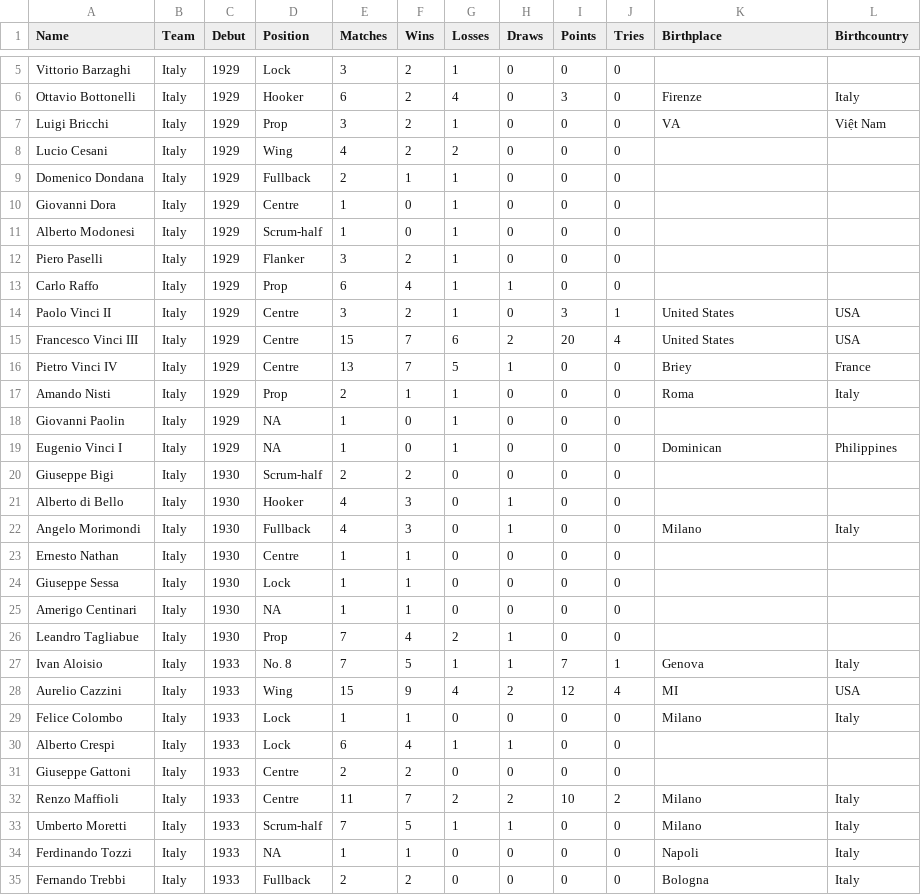
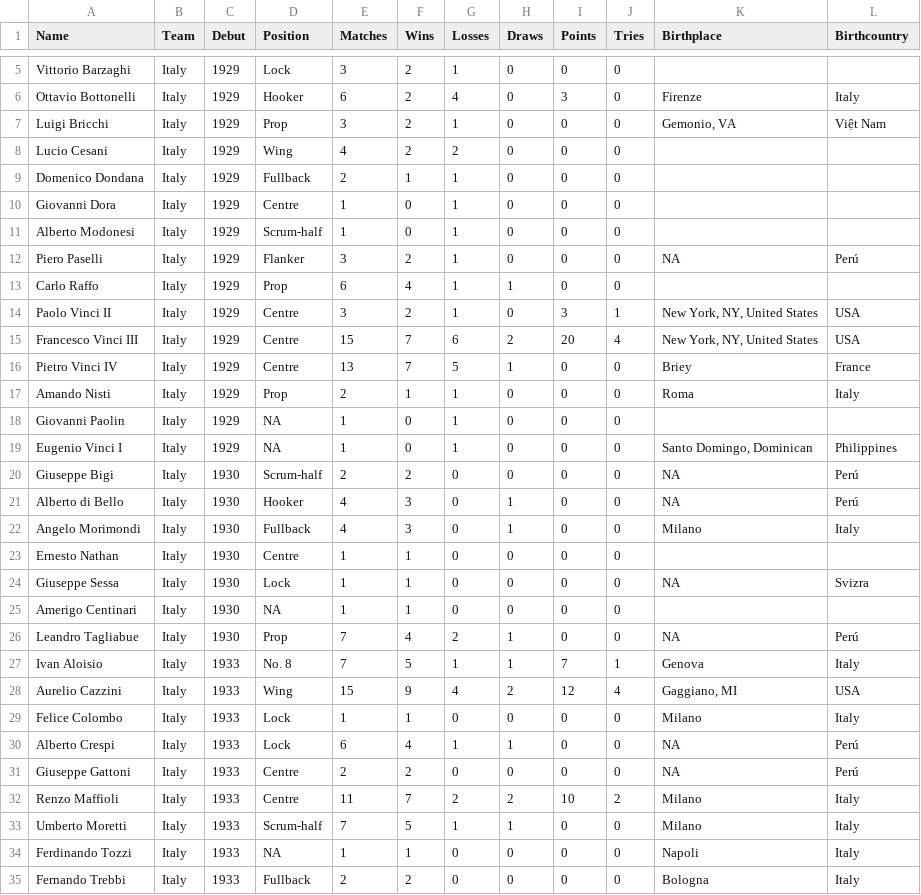
Before and after one commit to hautahi/Rugby-Wanderers, a CSV file: data/Italy.csv, drawn as a sheet; only a part is shown, gaps mark what is left out; the diff covers the shown part only.

```diff
--- a/data/Italy.csv
+++ b/data/Italy.csv
@@ -6,3 +6,3 @@ Vittorio Barzaghi,Italy,1929,Lock,3,2,1,0,0,0,,
 Ottavio Bottonelli,Italy,1929,Hooker,6,2,4,0,3,0,Firenze,Italy
-Luigi Bricchi,Italy,1929,Prop,3,2,1,0,0,0,VA,Việt Nam
+Luigi Bricchi,Italy,1929,Prop,3,2,1,0,0,0,"Gemonio, VA",Việt Nam
 Lucio Cesani,Italy,1929,Wing,4,2,2,0,0,0,,
@@ -11,6 +11,6 @@ Giovanni Dora,Italy,1929,Centre,1,0,1,0,0,0,,
 Alberto Modonesi,Italy,1929,Scrum-half,1,0,1,0,0,0,,
-Piero Paselli,Italy,1929,Flanker,3,2,1,0,0,0,,
+Piero Paselli,Italy,1929,Flanker,3,2,1,0,0,0,NA,Perú
 Carlo Raffo,Italy,1929,Prop,6,4,1,1,0,0,,
-Paolo Vinci II,Italy,1929,Centre,3,2,1,0,3,1,United States,USA
-Francesco Vinci III,Italy,1929,Centre,15,7,6,2,20,4,United States,USA
+Paolo Vinci II,Italy,1929,Centre,3,2,1,0,3,1,"New York, NY, United States",USA
+Francesco Vinci III,Italy,1929,Centre,15,7,6,2,20,4,"New York, NY, United States",USA
 Pietro Vinci IV,Italy,1929,Centre,13,7,5,1,0,0,Briey,France
@@ -18,15 +18,15 @@ Amando Nisti,Italy,1929,Prop,2,1,1,0,0,0,Roma,Italy
 Giovanni Paolin,Italy,1929,NA,1,0,1,0,0,0,,
-Eugenio Vinci I,Italy,1929,NA,1,0,1,0,0,0,Dominican,Philippines
-Giuseppe Bigi,Italy,1930,Scrum-half,2,2,0,0,0,0,,
-Alberto di Bello,Italy,1930,Hooker,4,3,0,1,0,0,,
+Eugenio Vinci I,Italy,1929,NA,1,0,1,0,0,0,"Santo Domingo, Dominican",Philippines
+Giuseppe Bigi,Italy,1930,Scrum-half,2,2,0,0,0,0,NA,Perú
+Alberto di Bello,Italy,1930,Hooker,4,3,0,1,0,0,NA,Perú
 Angelo Morimondi,Italy,1930,Fullback,4,3,0,1,0,0,Milano,Italy
 Ernesto Nathan,Italy,1930,Centre,1,1,0,0,0,0,,
-Giuseppe Sessa,Italy,1930,Lock,1,1,0,0,0,0,,
+Giuseppe Sessa,Italy,1930,Lock,1,1,0,0,0,0,NA,Svizra
 Amerigo Centinari,Italy,1930,NA,1,1,0,0,0,0,,
-Leandro Tagliabue,Italy,1930,Prop,7,4,2,1,0,0,,
+Leandro Tagliabue,Italy,1930,Prop,7,4,2,1,0,0,NA,Perú
 Ivan Aloisio,Italy,1933,No. 8,7,5,1,1,7,1,Genova,Italy
-Aurelio Cazzini,Italy,1933,Wing,15,9,4,2,12,4,MI,USA
+Aurelio Cazzini,Italy,1933,Wing,15,9,4,2,12,4,"Gaggiano, MI",USA
 Felice Colombo,Italy,1933,Lock,1,1,0,0,0,0,Milano,Italy
-Alberto Crespi,Italy,1933,Lock,6,4,1,1,0,0,,
-Giuseppe Gattoni,Italy,1933,Centre,2,2,0,0,0,0,,
+Alberto Crespi,Italy,1933,Lock,6,4,1,1,0,0,NA,Perú
+Giuseppe Gattoni,Italy,1933,Centre,2,2,0,0,0,0,NA,Perú
 Renzo Maffioli,Italy,1933,Centre,11,7,2,2,10,2,Milano,Italy
```
Also changed, not shown: 138 edited cells elsewhere in this file, data/Canada.csv, data/England.csv, 16 other files.
